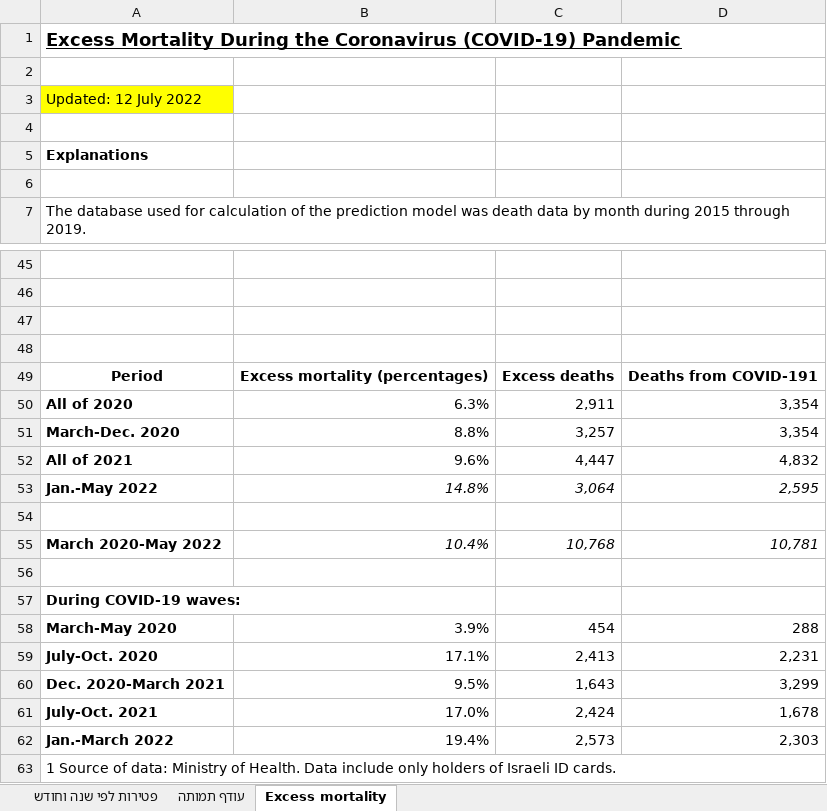
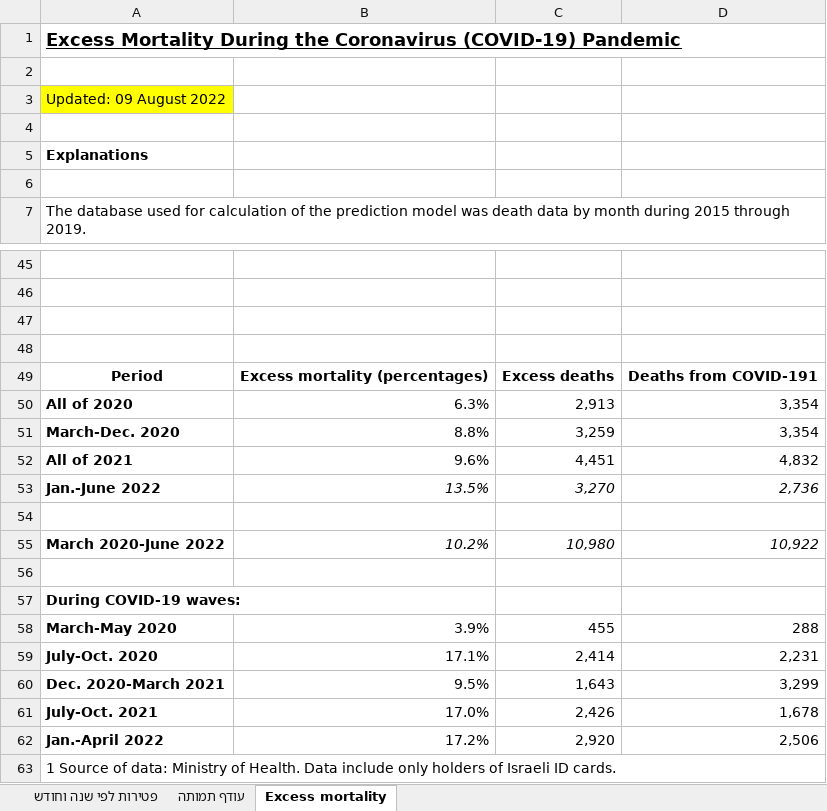
Before and after one commit to yuval-harpaz/covid-19-israel-matlab, an Excel workbook: data/Israel/lmsMonth.xlsx, sheet Excess mortality, drawn as a sheet; only a part is shown, gaps mark what is left out; values as stored, in another font and other column widths than the file's, no borders; charts and pictures not drawn; removed rows and columns are numbered as before the commit, all else as after; the diff names each change by its address in the sheet, - before the commit and + after, or states it on an @@ line.

```diff
--- a/data/Israel/lmsMonth.xlsx (sheet Excess mortality)
+++ b/data/Israel/lmsMonth.xlsx (sheet Excess mortality)
-A3: Updated: 12 July 2022
+A3: Updated: 09 August 2022
-C50: 2,911
+C50: 2,913
-C51: 3,257
+C51: 3,259
-C52: 4,447
+C52: 4,451
-row 53: Jan.-May 2022 | 14.8% | 3,064 | 2,595
+row 53: Jan.-June 2022 | 13.5% | 3,270 | 2,736
-row 55: March 2020-May 2022 | 10.4% | 10,768 | 10,781
+row 55: March 2020-June 2022 | 10.2% | 10,980 | 10,922
-C58: 454
+C58: 455
-C59: 2,413
+C59: 2,414
-C61: 2,424
+C61: 2,426
-row 62: Jan.-March 2022 | 19.4% | 2,573 | 2,303
+row 62: Jan.-April 2022 | 17.2% | 2,920 | 2,506
```
Also changed, not shown: sheet עודף תמותה, sheet פטירות לפי שנה וחודש, charts or pictures, 3 other files.
